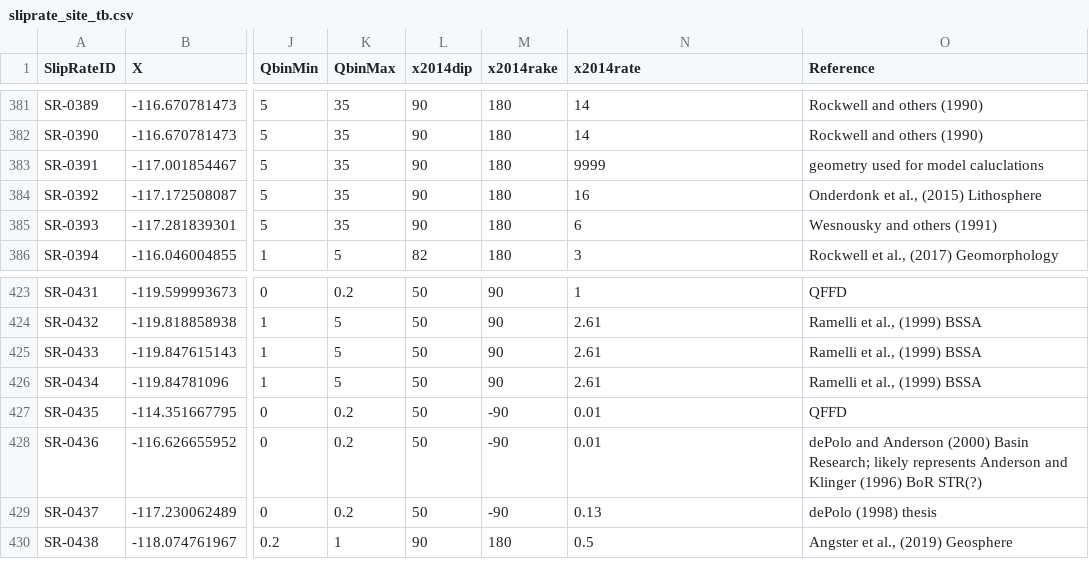
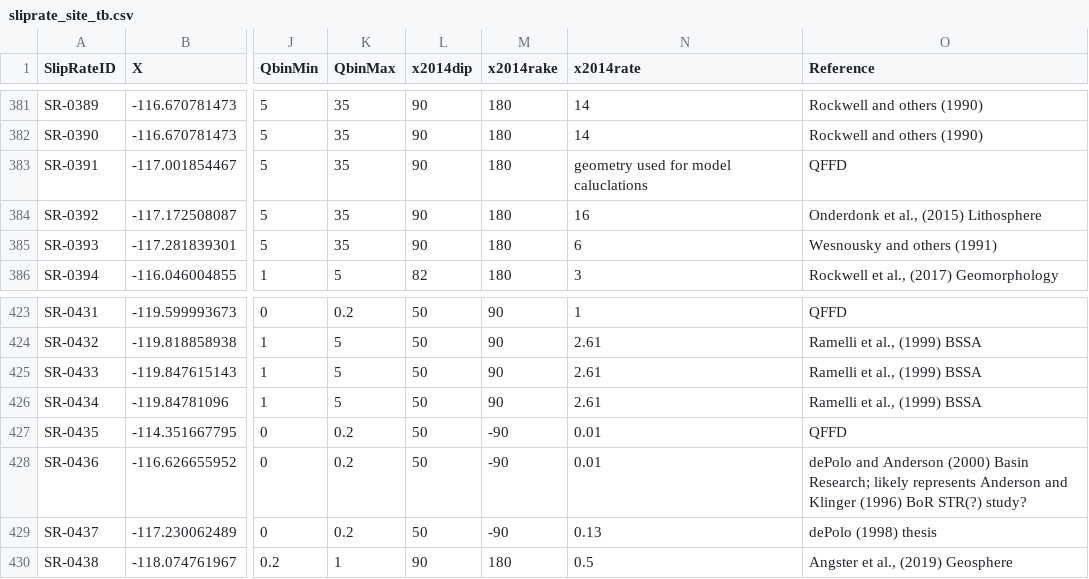
Before and after one commit to SCECcode/CPD_web, a CSV file: schema/data/sliprate1/sliprate_site_tb.csv, drawn as a sheet; only a part is shown, gaps mark what is left out; the diff names each change by its address in the sheet, - before the commit and + after, or states it on an @@ line.

Commit message:
extend size of reference

```diff
--- a/schema/data/sliprate1/sliprate_site_tb.csv
+++ b/schema/data/sliprate1/sliprate_site_tb.csv
-N383 (x2014rate): 9999
+N383 (x2014rate): geometry used for model caluclations
-O383 (Reference): geometry used for model caluclations
+O383 (Reference): QFFD
-O428 (Reference): …BoR STR(?)
+O428 (Reference): …BoR STR(?) study?
```
Also changed, not shown: 2 other files.
